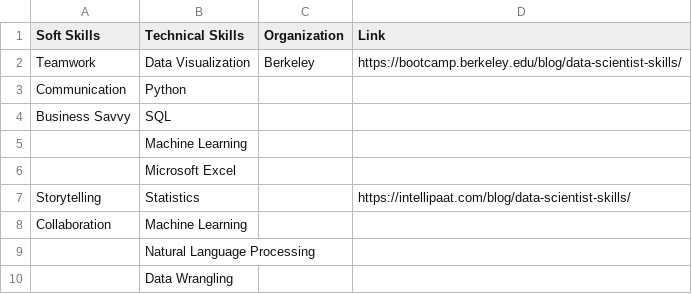
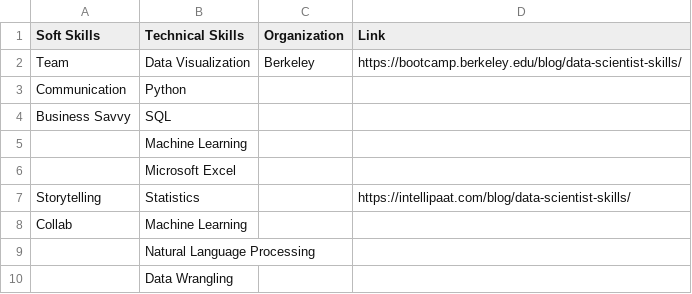
Before and after one commit to candrewxs/D607_Project3, a CSV file: Accounting Attributes for Data Analysis.xlsx - DATA Scientist .csv, drawn as a sheet; only a part is shown.

Commit message:
Update

```diff
--- a/Accounting Attributes for Data Analysis.xlsx - DATA Scientist .csv
+++ b/Accounting Attributes for Data Analysis.xlsx - DATA Scientist .csv
@@ -1,3 +1,3 @@
 Soft Skills,Technical Skills,Organization,Link
-Teamwork,Data Visualization,Berkeley,https://bootcamp.berkeley.edu/blog/data-scientist-skills/
+Team,Data Visualization,Berkeley,https://bootcamp.berkeley.edu/blog/data-scientist-skills/
 Communication,Python,,
@@ -7,3 +7,3 @@ Business Savvy,SQL,,
 Storytelling,Statistics,,https://intellipaat.com/blog/data-scientist-skills/
-Collaboration,Machine Learning,,
+Collab,Machine Learning,,
 ,Natural Language Processing,,
```
